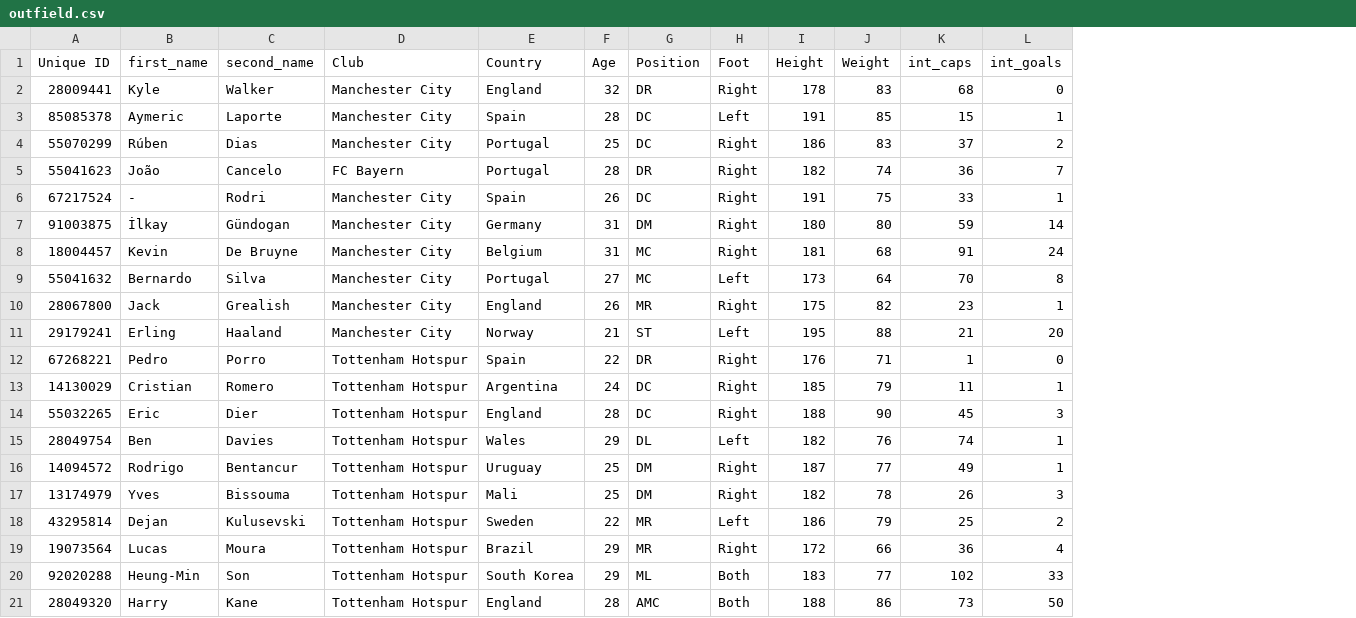
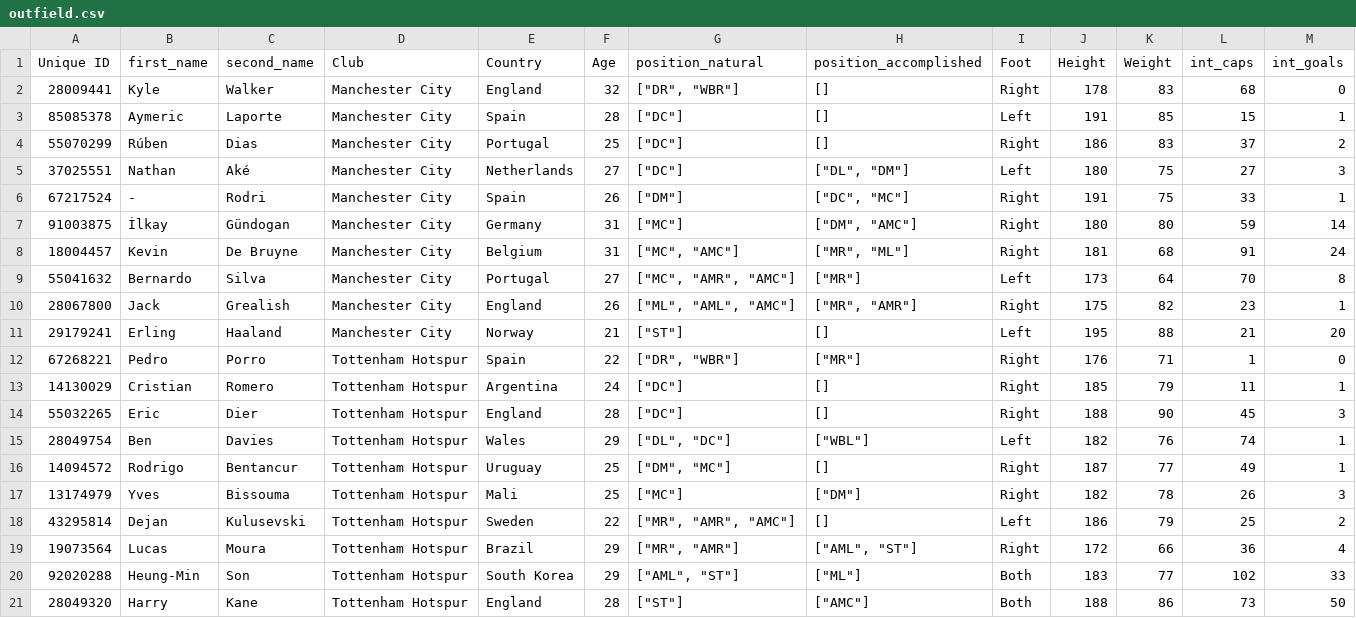
Before and after one commit to Lorcan1/EdWoodwardWebScraper, a CSV file: outfield.csv, drawn as a sheet; only a part is shown; removed rows and columns are numbered as before the commit, all else as after; rows hold the shown columns only; the diff names each change by its address in the sheet, - before the commit and + after, or states it on an @@ line.

Commit message:
Added Positions and Secondary Positions as array

```diff
--- a/outfield.csv
+++ b/outfield.csv
-column G (Position), rows 2-4: DR | DC | DC; rows 6-21: DC | DM | MC | MC | MR | ST | DR | DC | DC | DL | DM | DM | MR | MR | ML | AMC
+column G (position_natural), rows 2-4: ["DR", "WBR"] | ["DC"] | ["DC"]; rows 6-21: ["DM"] | ["MC"] | ["MC", "AMC"] | ["MC", "AMR", "AMC"] | ["ML", "AML", "AMC"] | ["ST"] | ["DR", "WBR"] | ["DC"] | ["DC"] | ["DL", "DC"] | ["DM", "MC"] | ["MC"] | ["MR", "AMR", "AMC"] | ["MR", "AMR"] | ["AML", "ST"] | ["ST"]
+column H (position_accomplished), rows 2-4: all []; rows 6-21: ["DC", "MC"] | ["DM", "AMC"] | ["MR", "ML"] | ["MR"] | ["MR", "AMR"] | [] | ["MR"] | [] | [] | ["WBL"] | [] | ["DM"] | [] | ["AML", "ST"] | ["ML"] | ["AMC"]
-row 5: 55041623 | João | Cancelo | FC Bayern | Portugal | 28 | DR | Right | 182 | 74 | 36 | 7
+row 5: 37025551 | Nathan | Aké | Manchester City | Netherlands | 27 | ["DC"] | ["DL", "DM"] | Left | 180 | 75 | 27 | 3
```
Also changed, not shown: goalkeeper.csv, 2 other files.
